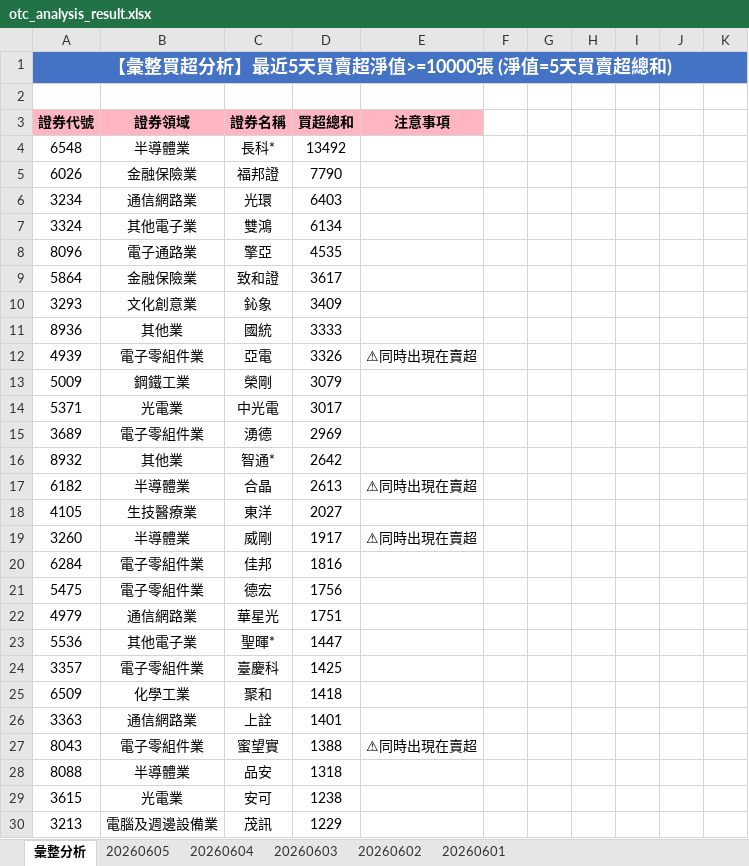
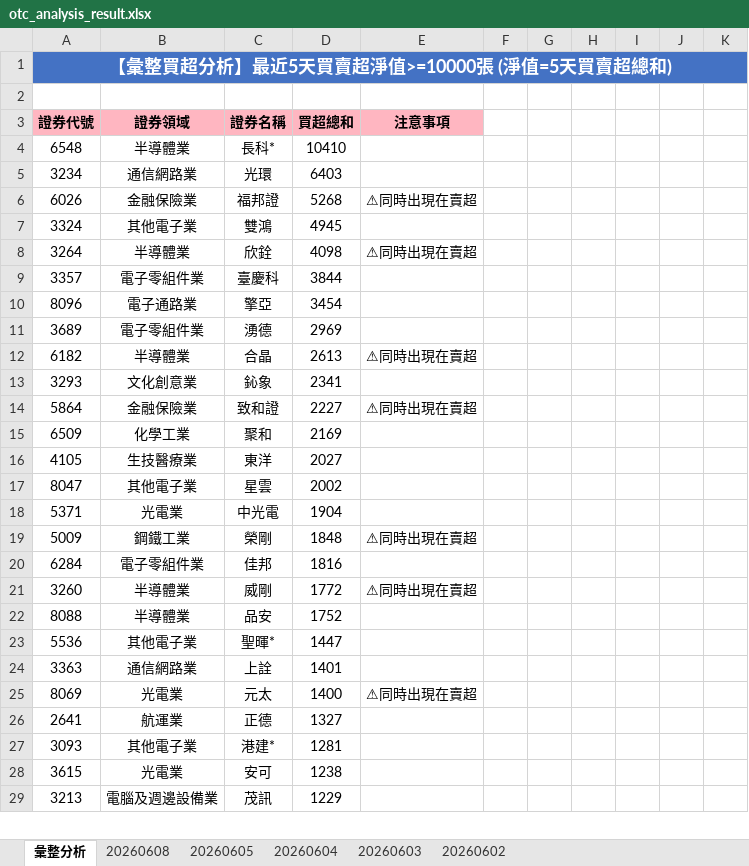
Before and after one commit to ccupcpop/GetDailyStock, an Excel workbook: StockInfo/otc_analysis_result.xlsx, sheet 彙整分析, drawn as a sheet; only a part is shown; values as stored, in another font and other column widths than the file's, no borders; removed rows and columns are numbered as before the commit, all else as after; the diff covers the shown part only; the diff names each change by its address in the sheet, - before the commit and + after, or states it on an @@ line.

```diff
--- a/StockInfo/otc_analysis_result.xlsx (sheet 彙整分析)
+++ b/StockInfo/otc_analysis_result.xlsx (sheet 彙整分析)
-sheet tab: 20260601
+sheet tab: 20260608
-D4: 13492
+D4: 10410
-row 5: 6026 | 金融保險業 | 福邦證 | 7790
+row 6: 6026 | 金融保險業 | 福邦證 | 5268 | ⚠同時出現在賣超
-D7: 6134
+D7: 4945
+row 8: 3264 | 半導體業 | 欣銓 | 4098 | ⚠同時出現在賣超
+row 9: 3357 | 電子零組件業 | 臺慶科 | 3844
-D10: 4535
+D10: 3454
-row 9: 5864 | 金融保險業 | 致和證 | 3617
-row 10: 3293 | 文化創意業 | 鈊象 | 3409
-row 11: 8936 | 其他業 | 國統 | 3333
-row 12: 4939 | 電子零組件業 | 亞電 | 3326 | ⚠同時出現在賣超
-row 13: 5009 | 鋼鐵工業 | 榮剛 | 3079
-row 14: 5371 | 光電業 | 中光電 | 3017
-row 16: 8932 | 其他業 | 智通* | 2642
+row 13: 3293 | 文化創意業 | 鈊象 | 2341
+row 14: 5864 | 金融保險業 | 致和證 | 2227 | ⚠同時出現在賣超
+row 15: 6509 | 化學工業 | 聚和 | 2169
-row 19: 3260 | 半導體業 | 威剛 | 1917 | ⚠同時出現在賣超
+row 17: 8047 | 其他電子業 | 星雲 | 2002
+row 18: 5371 | 光電業 | 中光電 | 1904
+row 19: 5009 | 鋼鐵工業 | 榮剛 | 1848 | ⚠同時出現在賣超
-row 21: 5475 | 電子零組件業 | 德宏 | 1756
-row 22: 4979 | 通信網路業 | 華星光 | 1751
+row 21: 3260 | 半導體業 | 威剛 | 1772 | ⚠同時出現在賣超
+row 22: 8088 | 半導體業 | 品安 | 1752
-row 24: 3357 | 電子零組件業 | 臺慶科 | 1425
-row 25: 6509 | 化學工業 | 聚和 | 1418
-row 27: 8043 | 電子零組件業 | 蜜望實 | 1388 | ⚠同時出現在賣超
-row 28: 8088 | 半導體業 | 品安 | 1318
+row 25: 8069 | 光電業 | 元太 | 1400 | ⚠同時出現在賣超
+row 26: 2641 | 航運業 | 正德 | 1327
+row 27: 3093 | 其他電子業 | 港建* | 1281
```
Also changed, not shown: 60 added rows, 57 removed rows and 38 edited cells elsewhere in this sheet, sheet 20260605, StockInfo/tse_analysis_result.xlsx, 12 other files.
